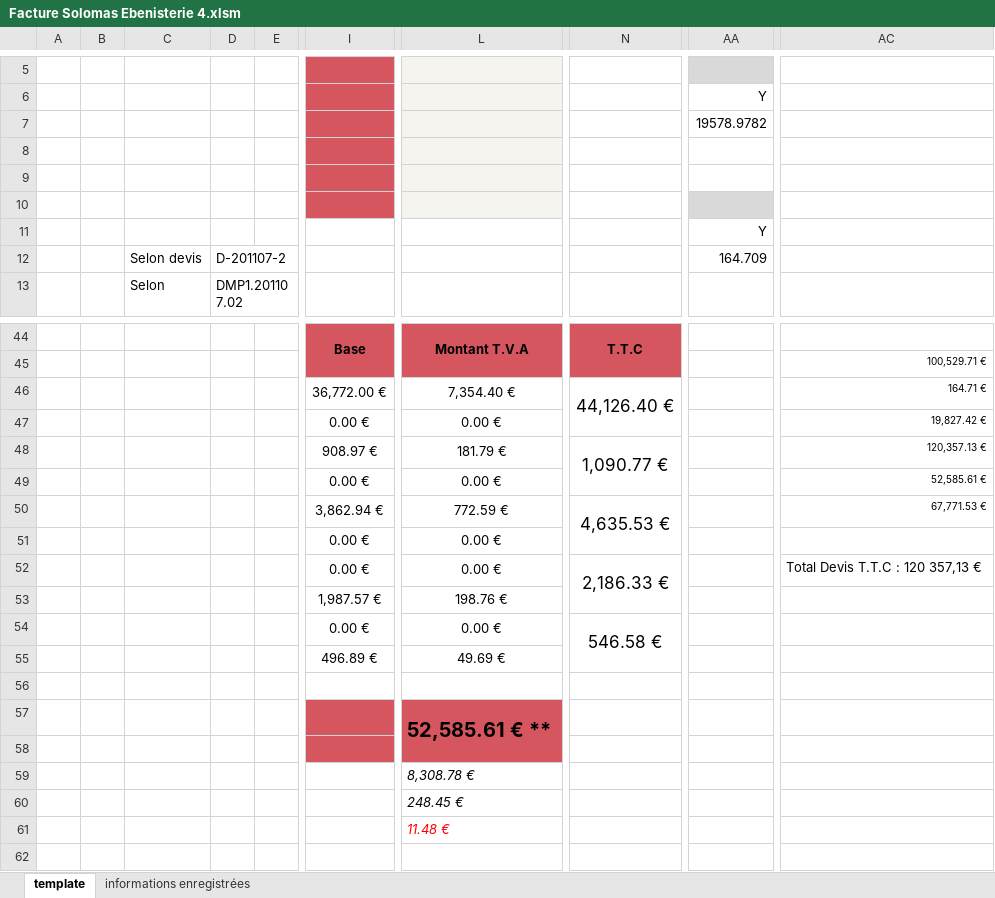
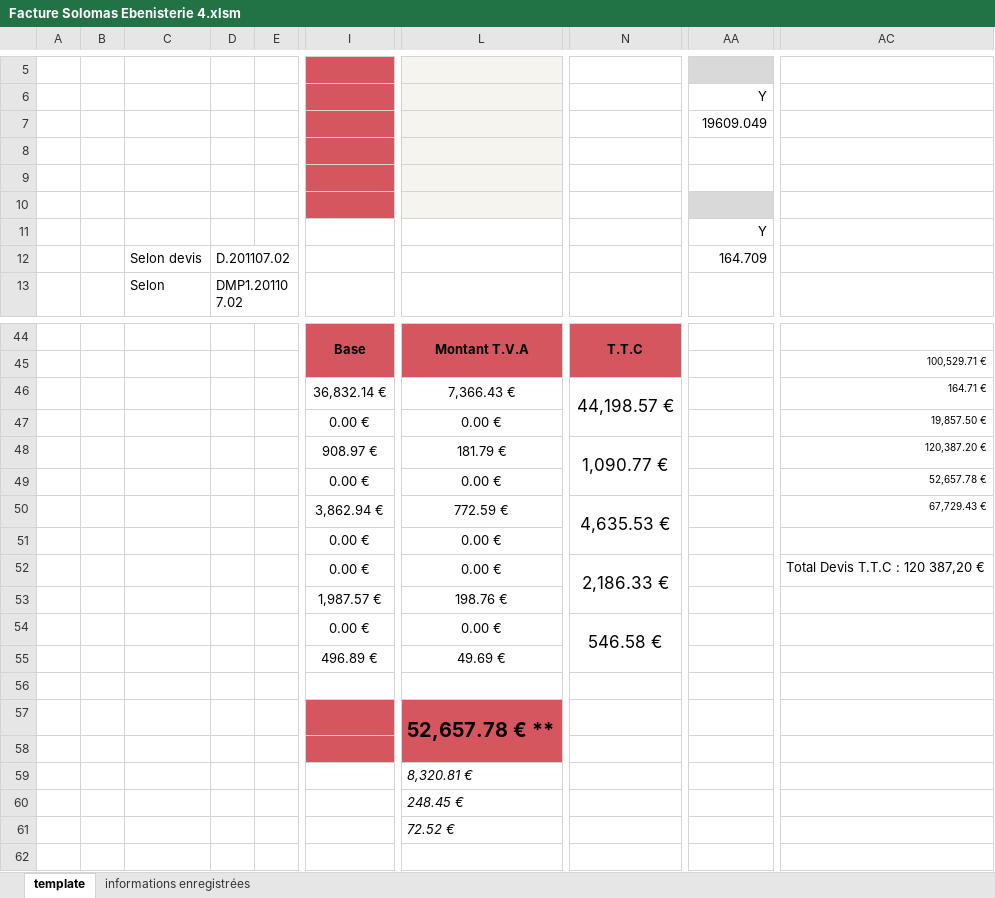
Before and after one commit to khadimkasse/SolomasEbenisterie, an Excel workbook: Facture Solomas Ebenisterie 4.xlsm, sheet template, drawn as a sheet; only a part is shown, gaps mark what is left out; values as stored, in another font and other column widths than the file's, no borders; charts and pictures not drawn; the diff covers the shown part only; the diff names each change by its address in the sheet, - before the commit and + after, or states it on an @@ line.

```diff
--- a/Facture Solomas Ebenisterie 4.xlsm (sheet template)
+++ b/Facture Solomas Ebenisterie 4.xlsm (sheet template)
-AA7: 19578.9782
+AA7: 19609.049
-D12: D-201107-2
+D12: D.201107.02
-I46: 36,772.00 €
+I46: 36,832.14 €
-L46: 7,354.40 €
+L46: 7,366.43 €
-N46: 44,126.40 €
+N46: 44,198.57 €
-AC47: 19,827.42 €
+AC47: 19,857.50 €
-AC48: 120,357.13 €
+AC48: 120,387.20 €
-AC49: 52,585.61 €
+AC49: 52,657.78 €
-AC50: 67,771.53 €
+AC50: 67,729.43 €
-AC52: Total Devis T.T.C : 120 357,13 €
+AC52: Total Devis T.T.C : 120 387,20 €
-L57: 52,585.61 € **
+L57: 52,657.78 € **
-L59: 8,308.78 €
+L59: 8,320.81 €
-L61: 11.48 €
+L61: 72.52 €
-L61 text colour: #FF0000
+L61 text colour: black
```
Also changed, not shown: 5 edited cells elsewhere in this sheet, charts or pictures, 1 other file.
